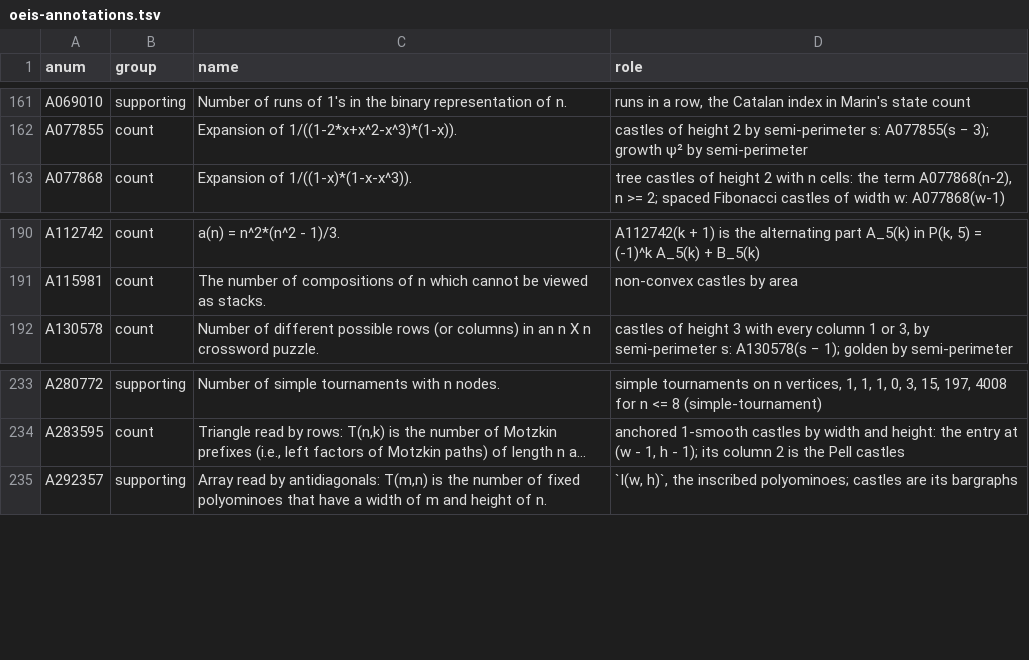
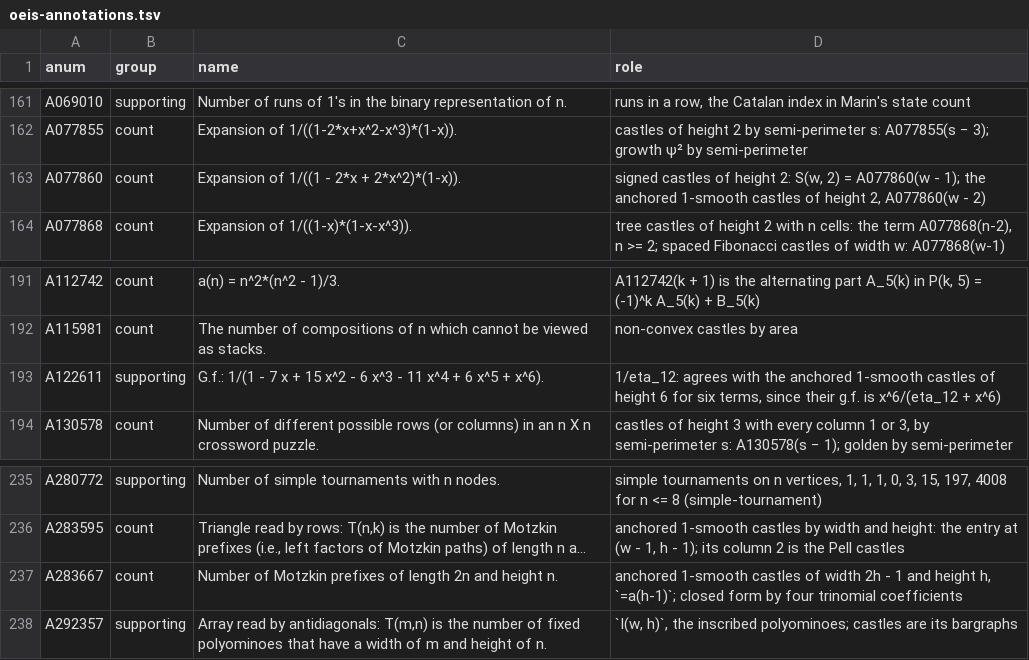
Before and after one commit to eeggwall/castles-wiki, a TSV file: config/oeis-annotations.tsv, drawn as a sheet; only a part is shown, gaps mark what is left out; long unchanged cells end in …; the diff names each change by its address in the sheet, - before the commit and + after, or states it on an @@ line.

Commit message:
docs: 1-smooth-castles proves the parity orders, the trinomial form and the strip atoms for every h
Shoring-up pass on the every-h theory. Every table on the page
recomputed and unchanged; every OEIS citation rechecked (2026-10-22).

Computed-only claims now proved for every h:
- signed eigenvalues 1 + 2i cos(pi k/(H+1)): the coefficient vanishes
  iff 2k != H + 1 and i^(H+1)(-1)^k = 1, so the signed and even/odd
  orders follow h mod 4 and the signed growth drops to the h - 1 rate
  exactly at h = 1 (mod 4), h >= 5 (was "for h <= 12, except 5, 9")
- free first column: reduced denominator eta_h eta_(h-1) (was checked
  for h <= 12), and free castles of height h = step sequences of range
  <= h - 1
- the atom series a_h = 2x + x^2 mot_h, mot_h a half-height Motzkin
  series, nonnegative for every h (was "first 25 coefficients, h <= 12")

New: Chebyshev kinds of chi_h and eta_h, reduced strip numerators,
eta_h eta_(h-1) = eta_(2h) + x^h (explains the A122611 near miss), the
method-of-images formula and the near-staircase range w <= 2h - 1
with a trinomial closed form for A283667, and the cyclic boundary
condition from the smooth-words paper.

Correction: the h = 2 castle row is A000225(w - 1), so the castle rows
are not only columns of A283595 and A094706. Interlinks: h = 2 parity
rows A038505, A038503 - 1, A077860; free castles as differences of
A188866 rows; cyclic castles A002426(w) for w <= 2h - 1.

Wiki-Op: update

```diff
--- a/config/oeis-annotations.tsv
+++ b/config/oeis-annotations.tsv
+row 163: A077860 | count | Expansion of 1/((1 - 2*x + 2*x^2)*(1-x)). | signed castles of height 2: S(w, 2) = A077860(w - 1); the anchored 1-smooth castles of height 2, A077860(w - 2)
+row 193: A122611 | supporting | G.f.: 1/(1 - 7 x + 15 x^2 - 6 x^3 - 11 x^4 + 6 x^5 + x^6). | 1/eta_12: agrees with the anchored 1-smooth castles of height 6 for six terms, since their g.f. is x^6/(eta_12 + x^6)
+row 237: A283667 | count | Number of Motzkin prefixes of length 2n and height n. | anchored 1-smooth castles of width 2h - 1 and height h, `=a(h-1)`; closed form by four trinomial coefficients
```
Also changed, not shown: 3 other files.
